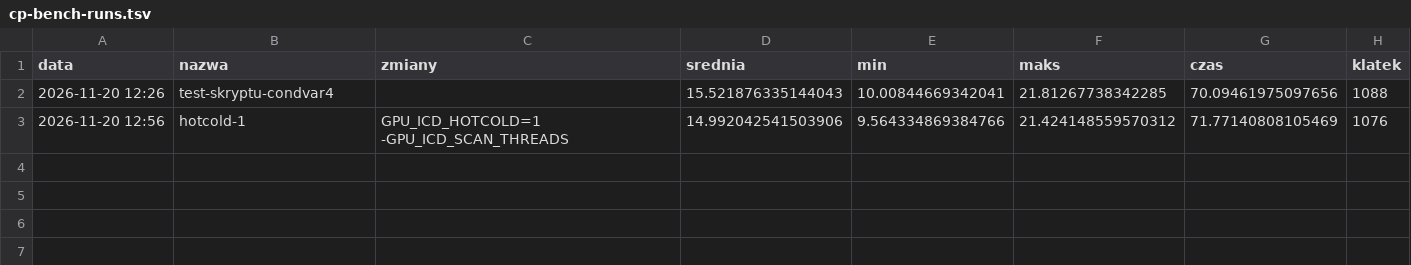
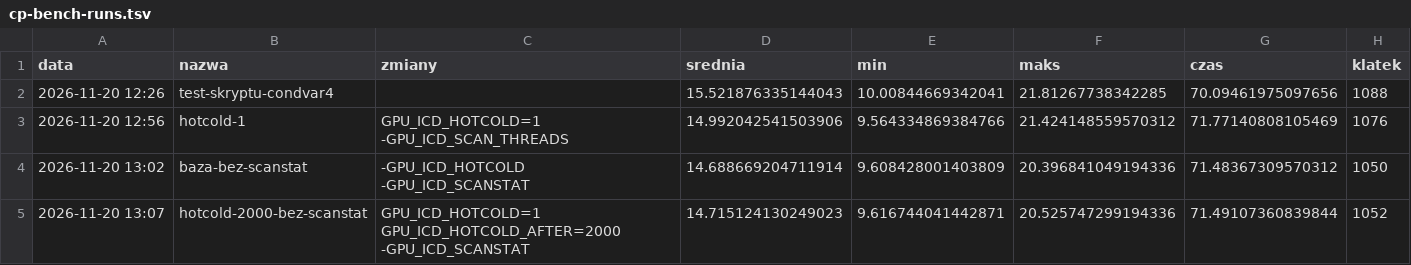
Before and after one commit to wasyleque/gpu-over-wifi, a TSV file: docs/measurements/cp-bench-runs.tsv, drawn as a sheet; the diff names each change by its address in the sheet, - before the commit and + after, or states it on an @@ line.

```diff
--- a/docs/measurements/cp-bench-runs.tsv
+++ b/docs/measurements/cp-bench-runs.tsv
+row 4: 2026-11-20 13:02 | baza-bez-scanstat | -GPU_ICD_HOTCOLD -GPU_ICD_SCANSTAT | 14.688669204711914 | 9.608428001403809 | 20.396841049194336 | 71.48367309570312 | 1050
+row 5: 2026-11-20 13:07 | hotcold-2000-bez-scanstat | GPU_ICD_HOTCOLD=1 GPU_ICD_HOTCOLD_AFTER=2000 -GPU_ICD_SCANSTAT | 14.715124130249023 | 9.616744041442871 | 20.525747299194336 | 71.49107360839844 | 1052
```
Also changed, not shown: 2 other files.
